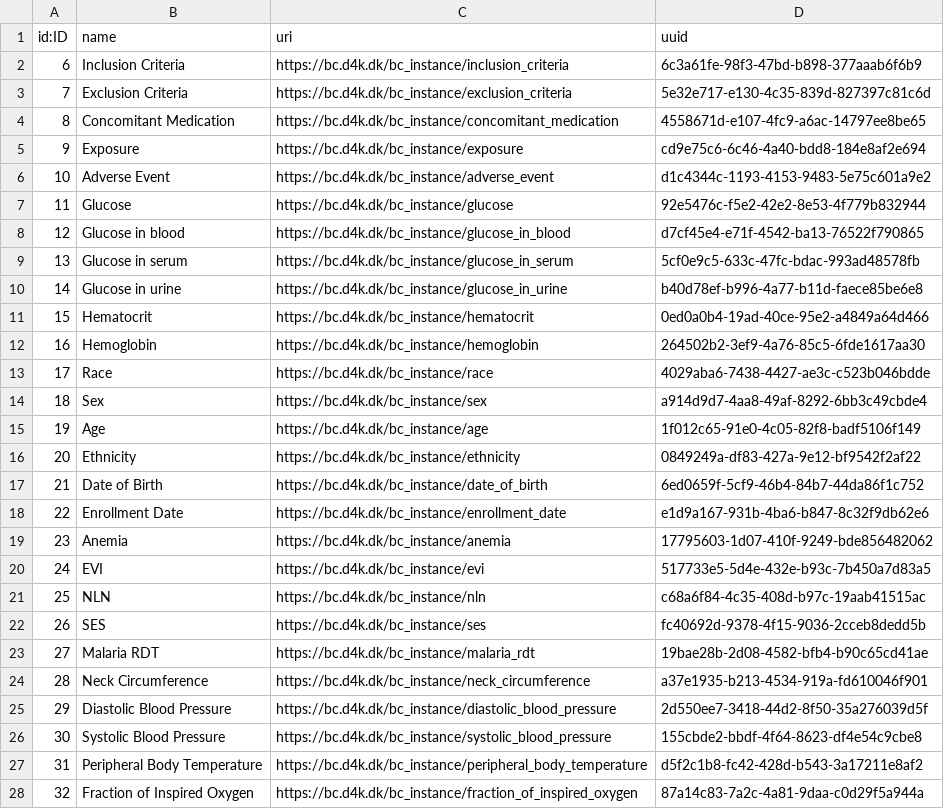
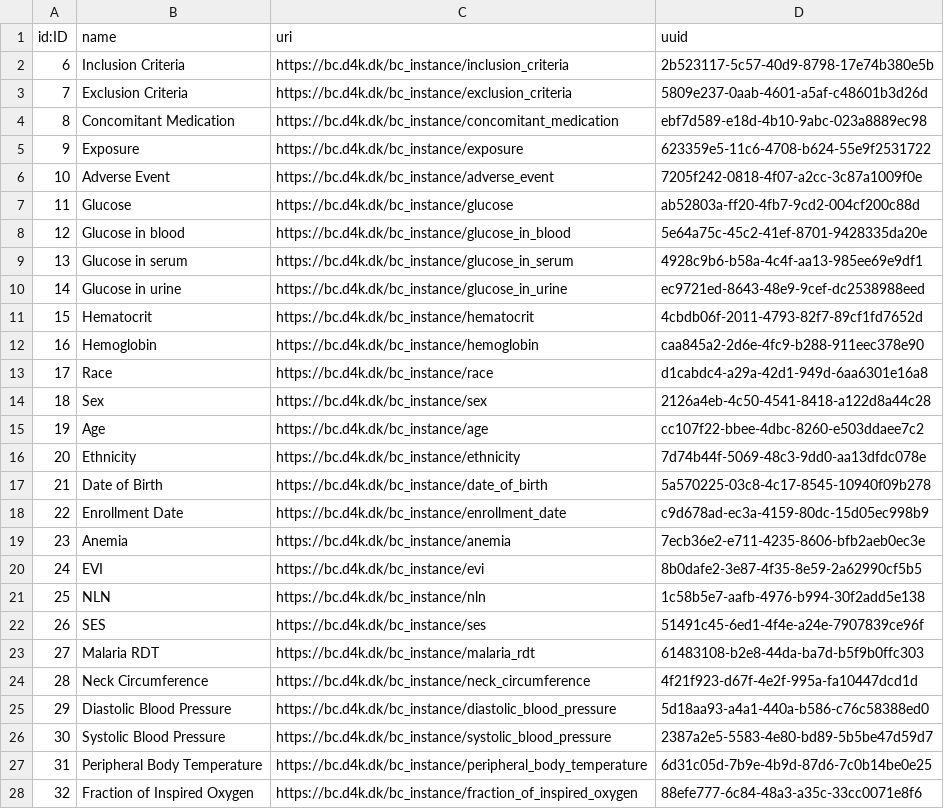
Before and after one commit to data4knowledge/bc_prep, a CSV file: load_data/node-instance-1.csv, drawn as a sheet; only a part is shown; the diff covers the shown part only.

```diff
--- a/load_data/node-instance-1.csv
+++ b/load_data/node-instance-1.csv
@@ -1,28 +1,28 @@
 "id:ID","name","uri","uuid"
-"6","Inclusion Criteria","https://bc.d4k.dk/bc_instance/inclusion_criteria","6c3a61fe-98f3-47bd-b898-377aaab6f6b9"
-"7","Exclusion Criteria","https://bc.d4k.dk/bc_instance/exclusion_criteria","5e32e717-e130-4c35-839d-827397c81c6d"
-"8","Concomitant Medication","https://bc.d4k.dk/bc_instance/concomitant_medication","4558671d-e107-4fc9-a6ac-14797ee8be65"
-"9","Exposure","https://bc.d4k.dk/bc_instance/exposure","cd9e75c6-6c46-4a40-bdd8-184e8af2e694"
-"10","Adverse Event","https://bc.d4k.dk/bc_instance/adverse_event","d1c4344c-1193-4153-9483-5e75c601a9e2"
-"11","Glucose","https://bc.d4k.dk/bc_instance/glucose","92e5476c-f5e2-42e2-8e53-4f779b832944"
-"12","Glucose in blood","https://bc.d4k.dk/bc_instance/glucose_in_blood","d7cf45e4-e71f-4542-ba13-76522f790865"
-"13","Glucose in serum","https://bc.d4k.dk/bc_instance/glucose_in_serum","5cf0e9c5-633c-47fc-bdac-993ad48578fb"
-"14","Glucose in urine","https://bc.d4k.dk/bc_instance/glucose_in_urine","b40d78ef-b996-4a77-b11d-faece85be6e8"
-"15","Hematocrit","https://bc.d4k.dk/bc_instance/hematocrit","0ed0a0b4-19ad-40ce-95e2-a4849a64d466"
-"16","Hemoglobin","https://bc.d4k.dk/bc_instance/hemoglobin","264502b2-3ef9-4a76-85c5-6fde1617aa30"
-"17","Race","https://bc.d4k.dk/bc_instance/race","4029aba6-7438-4427-ae3c-c523b046bdde"
-"18","Sex","https://bc.d4k.dk/bc_instance/sex","a914d9d7-4aa8-49af-8292-6bb3c49cbde4"
-"19","Age","https://bc.d4k.dk/bc_instance/age","1f012c65-91e0-4c05-82f8-badf5106f149"
-"20","Ethnicity","https://bc.d4k.dk/bc_instance/ethnicity","0849249a-df83-427a-9e12-bf9542f2af22"
-"21","Date of Birth","https://bc.d4k.dk/bc_instance/date_of_birth","6ed0659f-5cf9-46b4-84b7-44da86f1c752"
-"22","Enrollment Date","https://bc.d4k.dk/bc_instance/enrollment_date","e1d9a167-931b-4ba6-b847-8c32f9db62e6"
-"23","Anemia","https://bc.d4k.dk/bc_instance/anemia","17795603-1d07-410f-9249-bde856482062"
-"24","EVI","https://bc.d4k.dk/bc_instance/evi","517733e5-5d4e-432e-b93c-7b450a7d83a5"
-"25","NLN","https://bc.d4k.dk/bc_instance/nln","c68a6f84-4c35-408d-b97c-19aab41515ac"
-"26","SES","https://bc.d4k.dk/bc_instance/ses","fc40692d-9378-4f15-9036-2cceb8dedd5b"
-"27","Malaria RDT","https://bc.d4k.dk/bc_instance/malaria_rdt","19bae28b-2d08-4582-bfb4-b90c65cd41ae"
-"28","Neck Circumference","https://bc.d4k.dk/bc_instance/neck_circumference","a37e1935-b213-4534-919a-fd610046f901"
-"29","Diastolic Blood Pressure","https://bc.d4k.dk/bc_instance/diastolic_blood_pressure","2d550ee7-3418-44d2-8f50-35a276039d5f"
-"30","Systolic Blood Pressure","https://bc.d4k.dk/bc_instance/systolic_blood_pressure","155cbde2-bbdf-4f64-8623-df4e54c9cbe8"
-"31","Peripheral Body Temperature","https://bc.d4k.dk/bc_instance/peripheral_body_temperature","d5f2c1b8-fc42-428d-b543-3a17211e8af2"
-"32","Fraction of Inspired Oxygen","https://bc.d4k.dk/bc_instance/fraction_of_inspired_oxygen","87a14c83-7a2c-4a81-9daa-c0d29f5a944a"
+"6","Inclusion Criteria","https://bc.d4k.dk/bc_instance/inclusion_criteria","2b523117-5c57-40d9-8798-17e74b380e5b"
+"7","Exclusion Criteria","https://bc.d4k.dk/bc_instance/exclusion_criteria","5809e237-0aab-4601-a5af-c48601b3d26d"
+"8","Concomitant Medication","https://bc.d4k.dk/bc_instance/concomitant_medication","ebf7d589-e18d-4b10-9abc-023a8889ec98"
+"9","Exposure","https://bc.d4k.dk/bc_instance/exposure","623359e5-11c6-4708-b624-55e9f2531722"
+"10","Adverse Event","https://bc.d4k.dk/bc_instance/adverse_event","7205f242-0818-4f07-a2cc-3c87a1009f0e"
+"11","Glucose","https://bc.d4k.dk/bc_instance/glucose","ab52803a-ff20-4fb7-9cd2-004cf200c88d"
+"12","Glucose in blood","https://bc.d4k.dk/bc_instance/glucose_in_blood","5e64a75c-45c2-41ef-8701-9428335da20e"
+"13","Glucose in serum","https://bc.d4k.dk/bc_instance/glucose_in_serum","4928c9b6-b58a-4c4f-aa13-985ee69e9df1"
+"14","Glucose in urine","https://bc.d4k.dk/bc_instance/glucose_in_urine","ec9721ed-8643-48e9-9cef-dc2538988eed"
+"15","Hematocrit","https://bc.d4k.dk/bc_instance/hematocrit","4cbdb06f-2011-4793-82f7-89cf1fd7652d"
+"16","Hemoglobin","https://bc.d4k.dk/bc_instance/hemoglobin","caa845a2-2d6e-4fc9-b288-911eec378e90"
+"17","Race","https://bc.d4k.dk/bc_instance/race","d1cabdc4-a29a-42d1-949d-6aa6301e16a8"
+"18","Sex","https://bc.d4k.dk/bc_instance/sex","2126a4eb-4c50-4541-8418-a122d8a44c28"
+"19","Age","https://bc.d4k.dk/bc_instance/age","cc107f22-bbee-4dbc-8260-e503ddaee7c2"
+"20","Ethnicity","https://bc.d4k.dk/bc_instance/ethnicity","7d74b44f-5069-48c3-9dd0-aa13dfdc078e"
+"21","Date of Birth","https://bc.d4k.dk/bc_instance/date_of_birth","5a570225-03c8-4c17-8545-10940f09b278"
+"22","Enrollment Date","https://bc.d4k.dk/bc_instance/enrollment_date","c9d678ad-ec3a-4159-80dc-15d05ec998b9"
+"23","Anemia","https://bc.d4k.dk/bc_instance/anemia","7ecb36e2-e711-4235-8606-bfb2aeb0ec3e"
+"24","EVI","https://bc.d4k.dk/bc_instance/evi","8b0dafe2-3e87-4f35-8e59-2a62990cf5b5"
+"25","NLN","https://bc.d4k.dk/bc_instance/nln","1c58b5e7-aafb-4976-b994-30f2add5e138"
+"26","SES","https://bc.d4k.dk/bc_instance/ses","51491c45-6ed1-4f4e-a24e-7907839ce96f"
+"27","Malaria RDT","https://bc.d4k.dk/bc_instance/malaria_rdt","61483108-b2e8-44da-ba7d-b5f9b0ffc303"
+"28","Neck Circumference","https://bc.d4k.dk/bc_instance/neck_circumference","4f21f923-d67f-4e2f-995a-fa10447dcd1d"
+"29","Diastolic Blood Pressure","https://bc.d4k.dk/bc_instance/diastolic_blood_pressure","5d18aa93-a4a1-440a-b586-c76c58388ed0"
+"30","Systolic Blood Pressure","https://bc.d4k.dk/bc_instance/systolic_blood_pressure","2387a2e5-5583-4e80-bd89-5b5be47d59d7"
+"31","Peripheral Body Temperature","https://bc.d4k.dk/bc_instance/peripheral_body_temperature","6d31c05d-7b9e-4b9d-87d6-7c0b14be0e25"
+"32","Fraction of Inspired Oxygen","https://bc.d4k.dk/bc_instance/fraction_of_inspired_oxygen","88efe777-6c84-48a3-a35c-33cc0071e8f6"
```
Also changed, not shown: 51 edited cells elsewhere in this file, load_data/node-data_type-1.csv, load_data/node-data_type_property-1.csv, 8 other files.
